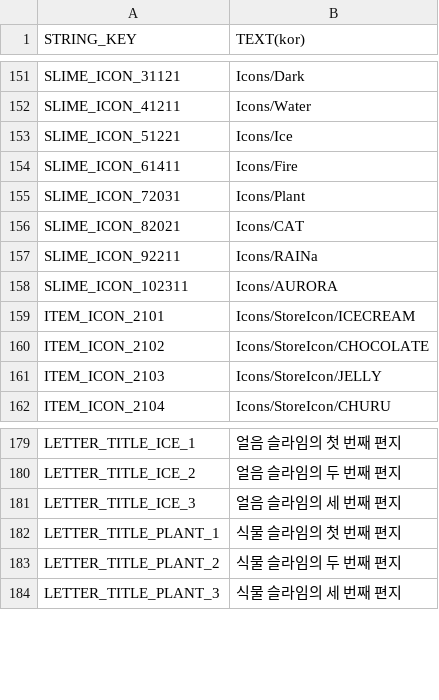
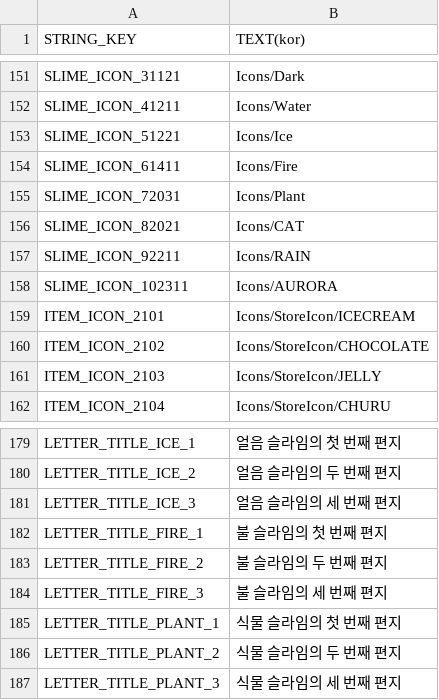
Before and after one commit to jaemoon23/Spontaneous_Slime, a CSV file: Assets/Resources/DataTable/StringTable.csv, drawn as a sheet; only a part is shown, gaps mark what is left out.

```diff
--- a/Assets/Resources/DataTable/StringTable.csv
+++ b/Assets/Resources/DataTable/StringTable.csv
@@ -156,3 +156,3 @@ SLIME_ICON_72031,Icons/Plant
 SLIME_ICON_82021,Icons/CAT
-SLIME_ICON_92211,Icons/RAINa
+SLIME_ICON_92211,Icons/RAIN
 SLIME_ICON_102311,Icons/AURORA
@@ -181,2 +181,5 @@ LETTER_TITLE_ICE_2,얼음 슬라임의 두 번째 편지
 LETTER_TITLE_ICE_3,얼음 슬라임의 세 번째 편지
+LETTER_TITLE_FIRE_1,불 슬라임의 첫 번째 편지
+LETTER_TITLE_FIRE_2,불 슬라임의 두 번째 편지
+LETTER_TITLE_FIRE_3,불 슬라임의 세 번째 편지
 LETTER_TITLE_PLANT_1,식물 슬라임의 첫 번째 편지
```
Also changed, not shown: Assets/Resources/DataTable/Slime.csv, 4 other files.
